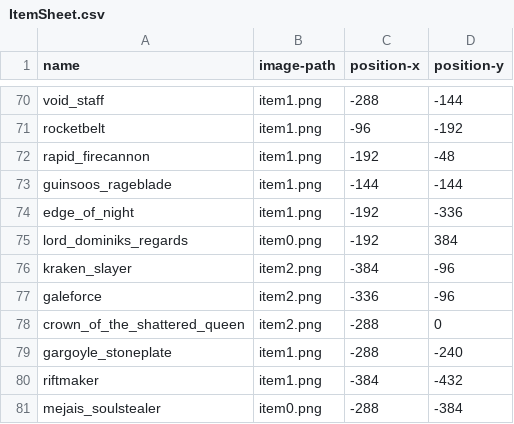
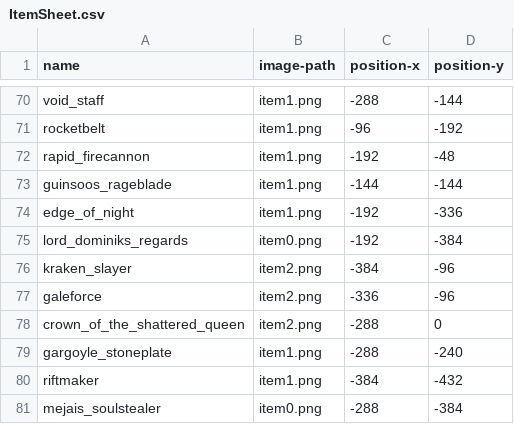
Before and after one commit to Trup10ka/JLB-JavaLeagueBuilds, a CSV file: src/main/resources/ItemSheet.csv, drawn as a sheet; only a part is shown, gaps mark what is left out.

Commit message:
Fixed LDR item - visual repairs

```diff
--- a/src/main/resources/ItemSheet.csv
+++ b/src/main/resources/ItemSheet.csv
@@ -74,3 +74,3 @@ guinsoos_rageblade;item1.png;-144;-144
 edge_of_night;item1.png;-192;-336
-lord_dominiks_regards;item0.png;-192;384
+lord_dominiks_regards;item0.png;-192;-384
 kraken_slayer;item2.png;-384;-96
```
Also changed, not shown: 4 other files.
